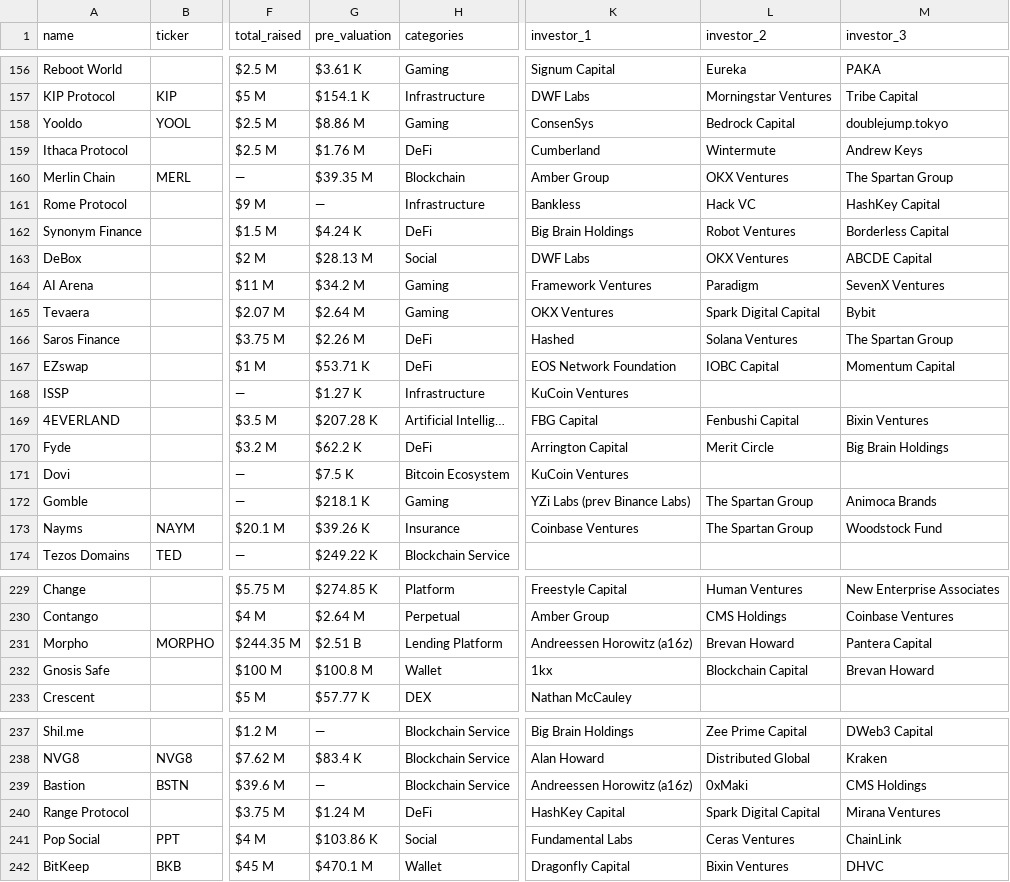
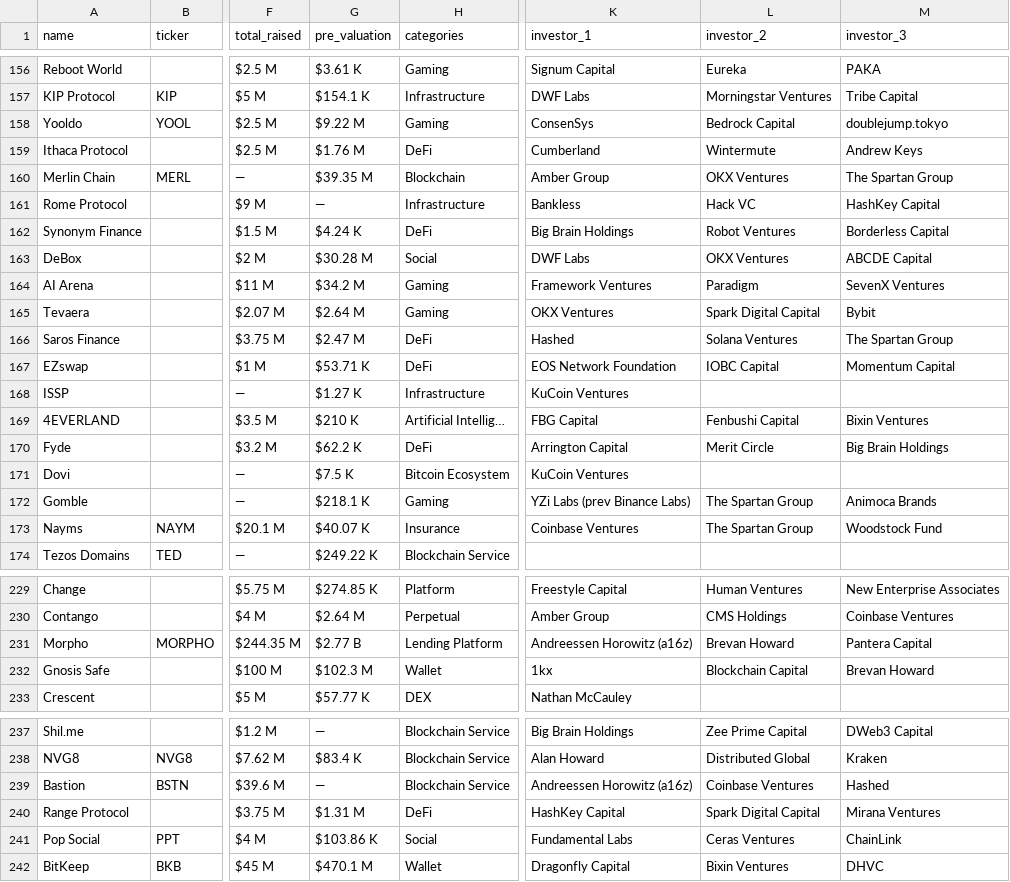
Before and after one commit to rfrm-dao/ICO-IDO-Dashboard, a CSV file: upcoming.csv, drawn as a sheet; only a part is shown, gaps mark what is left out; the diff covers the shown part only; the diff names each change by its address in the sheet, - before the commit and + after, or states it on an @@ line.

```diff
--- a/upcoming.csv
+++ b/upcoming.csv
-G158 (pre_valuation): $8.86 M
+G158 (pre_valuation): $9.22 M
-G163 (pre_valuation): $28.13 M
+G163 (pre_valuation): $30.28 M
-G166 (pre_valuation): $2.26 M
+G166 (pre_valuation): $2.47 M
-G169 (pre_valuation): $207.28 K
+G169 (pre_valuation): $210 K
-G173 (pre_valuation): $39.26 K
+G173 (pre_valuation): $40.07 K
-G231 (pre_valuation): $2.51 B
+G231 (pre_valuation): $2.77 B
-G232 (pre_valuation): $100.8 M
+G232 (pre_valuation): $102.3 M
-L239 (investor_2): 0xMaki
+L239 (investor_2): Coinbase Ventures
-M239 (investor_3): CMS Holdings
+M239 (investor_3): Hashed
-G240 (pre_valuation): $1.24 M
+G240 (pre_valuation): $1.31 M
```
Also changed, not shown: 10 edited cells elsewhere in this file, active.csv, 1 other file.
